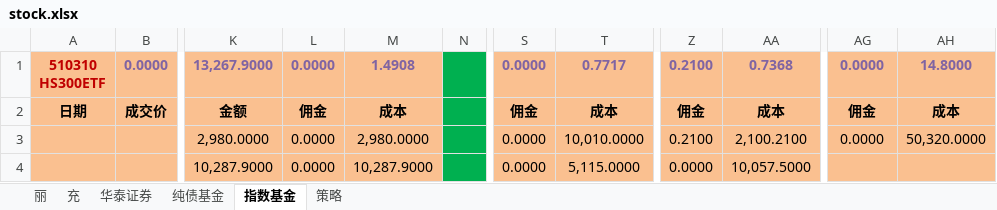
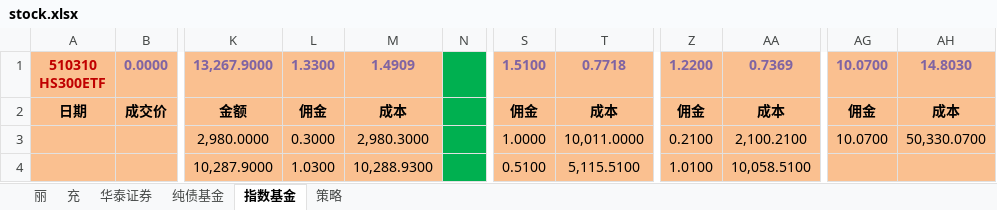
Before and after one commit to qqlilichong/stockspy, an Excel workbook: stock.xlsx, sheet 指数基金, drawn as a sheet; only a part is shown, gaps mark what is left out; values as stored, in another font and other column widths than the file's, no borders; the diff names each change by its address in the sheet, - before the commit and + after, or states it on an @@ line.

Commit message:
update.

```diff
--- a/stock.xlsx (sheet 指数基金)
+++ b/stock.xlsx (sheet 指数基金)
-L1: 0.0000
+L1: 1.3300
-M1: 1.4908
+M1: 1.4909
-S1: 0.0000
+S1: 1.5100
-T1: 0.7717
+T1: 0.7718
-Z1: 0.2100
+Z1: 1.2200
-AA1: 0.7368
+AA1: 0.7369
-AG1: 0.0000
+AG1: 10.0700
-AH1: 14.8000
+AH1: 14.8030
-L3: 0.0000
+L3: 0.3000
-M3: 2,980.0000
+M3: 2,980.3000
-S3: 0.0000
+S3: 1.0000
-T3: 10,010.0000
+T3: 10,011.0000
-AG3: 0.0000
+AG3: 10.0700
-AH3: 50,320.0000
+AH3: 50,330.0700
-L4: 0.0000
+L4: 1.0300
-M4: 10,287.9000
+M4: 10,288.9300
-S4: 0.0000
+S4: 0.5100
-T4: 5,115.0000
+T4: 5,115.5100
-Z4: 0.0000
+Z4: 1.0100
-AA4: 10,057.5000
+AA4: 10,058.5100
```
